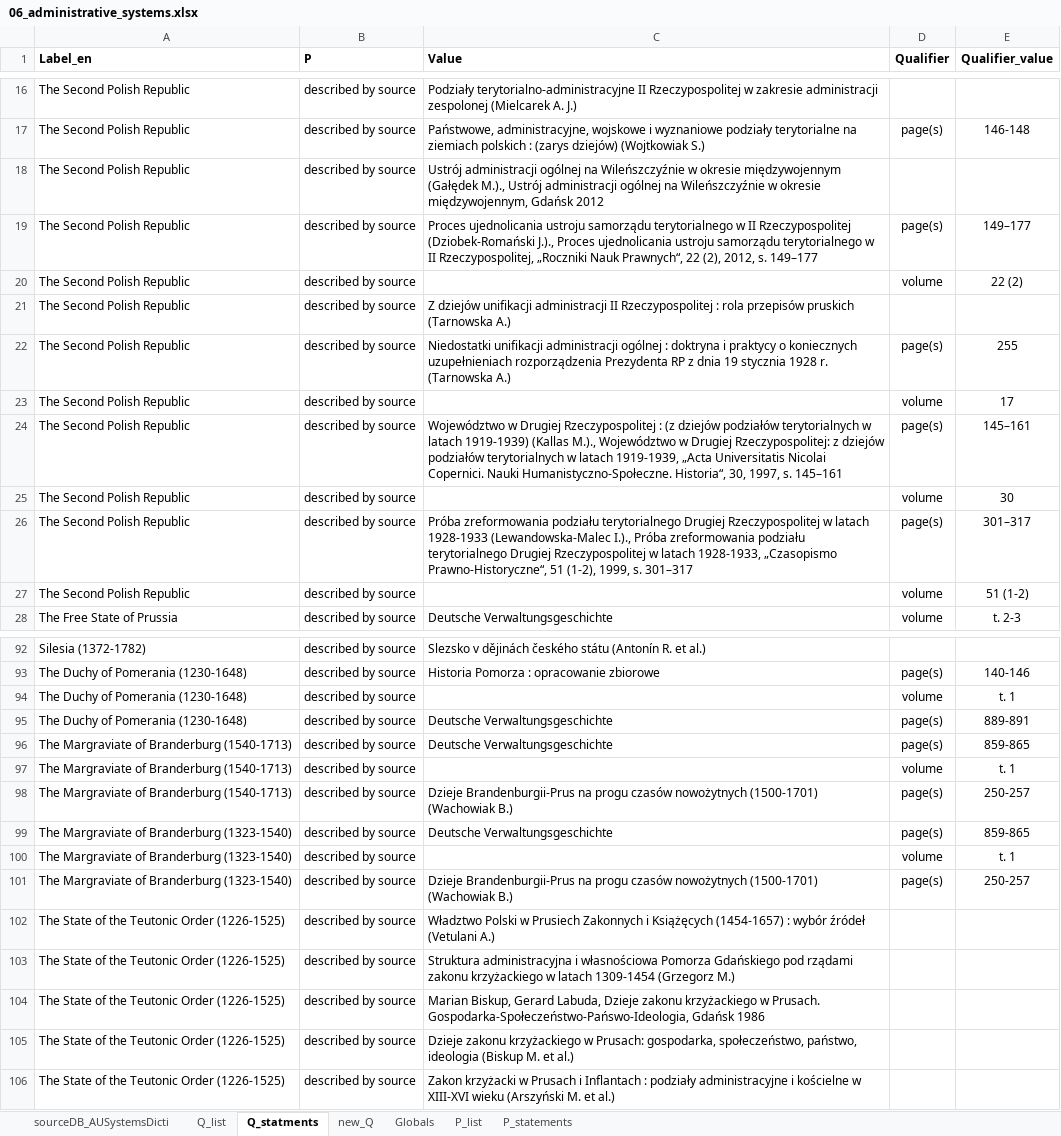
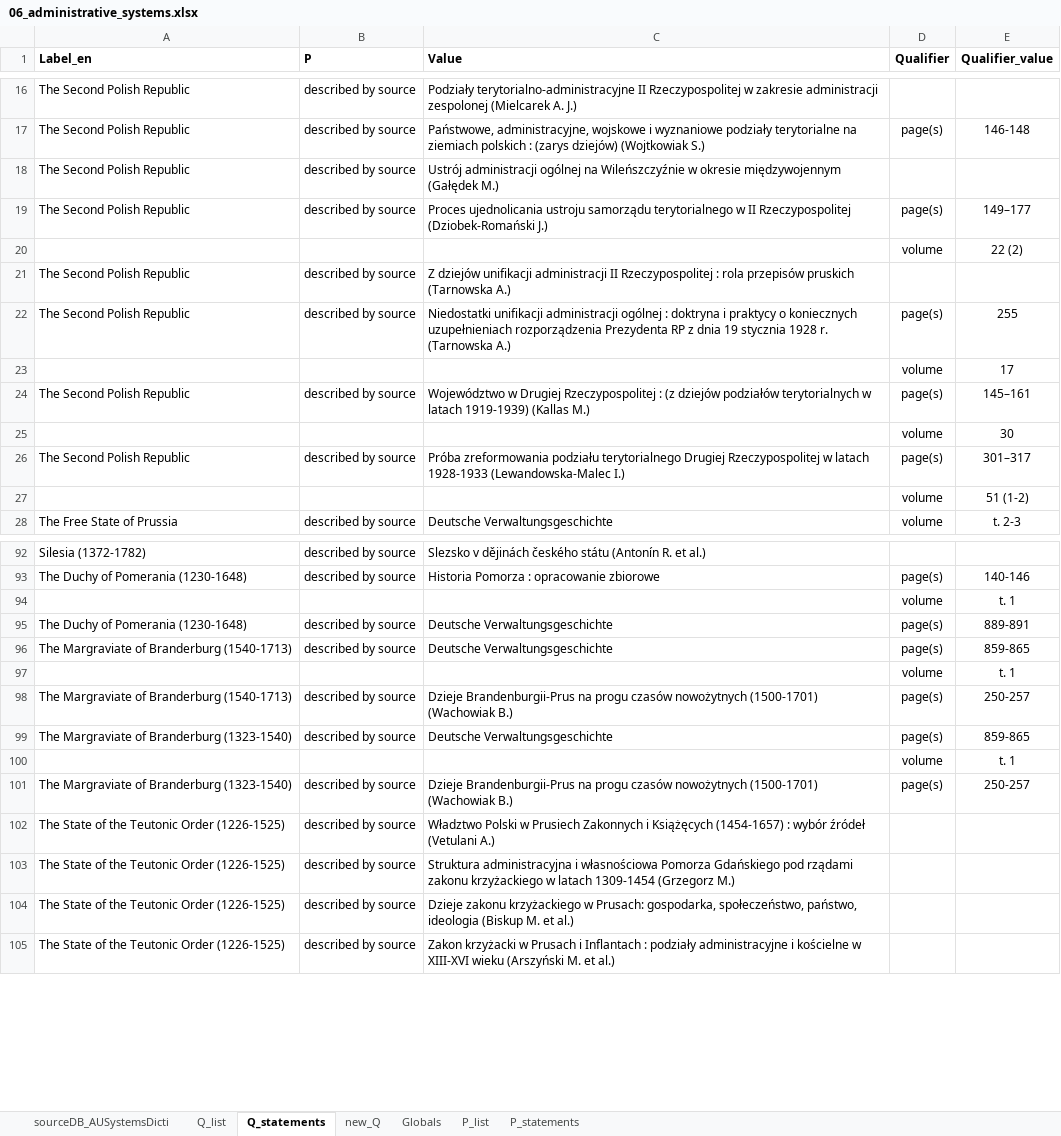
Before and after one commit to pjaskulski/wikihub_skrypty, an Excel workbook: data/06_administrative_systems.xlsx, sheet Q_statements, drawn as a sheet; only a part is shown, gaps mark what is left out; values as stored, in another font and other column widths than the file's, no borders; the diff covers the shown part only; the diff names each change by its address in the sheet, - before the commit and + after, or states it on an @@ line.

```diff
--- a/data/06_administrative_systems.xlsx (sheet Q_statements)
+++ b/data/06_administrative_systems.xlsx (sheet Q_statements)
-sheet tab: Q_statments
+sheet tab: Q_statements
-C18 (Value): …międzywojennym (Gałędek M.)., Ustrój administracji ogólnej na Wileńszczyźnie w okresie międzywojennym, Gdańsk 2012
+C18 (Value): …międzywojennym (Gałędek M.)
-C19 (Value): …Rzeczypospolitej (Dziobek-Romański J.)., Proces ujednolicania ustroju samorządu terytorialnego w II Rzeczypospolitej, „Roczniki Nauk Prawnych“, 22 (2), 2012, s. 149–177
+C19 (Value): …Rzeczypospolitej (Dziobek-Romański J.)
-A20 (Label_en): The Second Polish Republic
+A20 (Label_en): (empty)
-B20 (P): described by source
+B20 (P): (empty)
-A23 (Label_en): The Second Polish Republic
+A23 (Label_en): (empty)
-B23 (P): described by source
+B23 (P): (empty)
-C24 (Value): …1919-1939) (Kallas M.)., Województwo w Drugiej Rzeczypospolitej: z dziejów podziałów terytorialnych w latach 1919-1939, „Acta Universitatis Nicolai Copernici. Nauki Humanistyczno-Społeczne. Historia“, 30, 1997, s. 145–161
+C24 (Value): …1919-1939) (Kallas M.)
-A25 (Label_en): The Second Polish Republic
+A25 (Label_en): (empty)
-B25 (P): described by source
+B25 (P): (empty)
-C26 (Value): …1928-1933 (Lewandowska-Malec I.)., Próba zreformowania podziału terytorialnego Drugiej Rzeczypospolitej w latach 1928-1933, „Czasopismo Prawno-Historyczne“, 51 (1-2), 1999, s. 301–317
+C26 (Value): …1928-1933 (Lewandowska-Malec I.)
-A27 (Label_en): The Second Polish Republic
+A27 (Label_en): (empty)
-B27 (P): described by source
+B27 (P): (empty)
-A94 (Label_en): The Duchy of Pomerania (1230-1648)
+A94 (Label_en): (empty)
-B94 (P): described by source
+B94 (P): (empty)
-A97 (Label_en): The Margraviate of Branderburg (1540-1713)
+A97 (Label_en): (empty)
-B97 (P): described by source
+B97 (P): (empty)
-A100 (Label_en): The Margraviate of Branderburg (1323-1540)
+A100 (Label_en): (empty)
-B100 (P): described by source
+B100 (P): (empty)
-row 104: The State of the Teutonic Order (1226-1525) | described by source | Marian Biskup, Gerard Labuda, Dzieje zakonu krzyżackiego w Prusach. Gospodarka-Społeczeństwo-Pańswo-Ideologia, Gdańsk 1986
```
Also changed, not shown: 20 edited cells elsewhere in this sheet, sheet Q_list, data/00_P_Q_Geo.xlsx, data/05_P_Q_Geo_uzupelnienie.xlsx, 4 other files.
